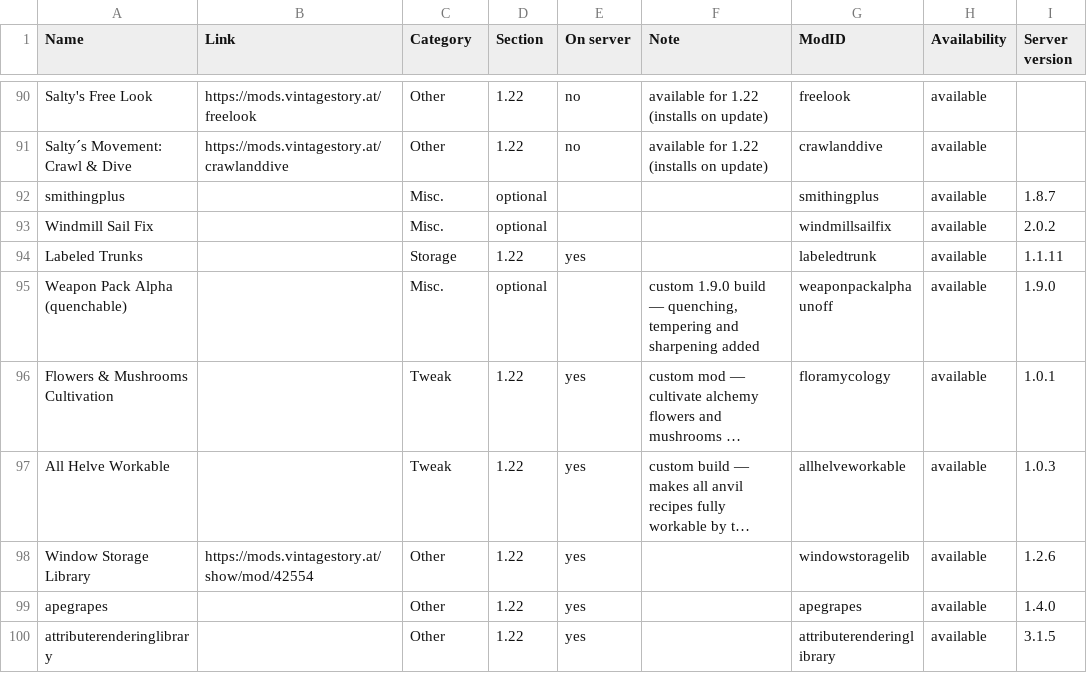
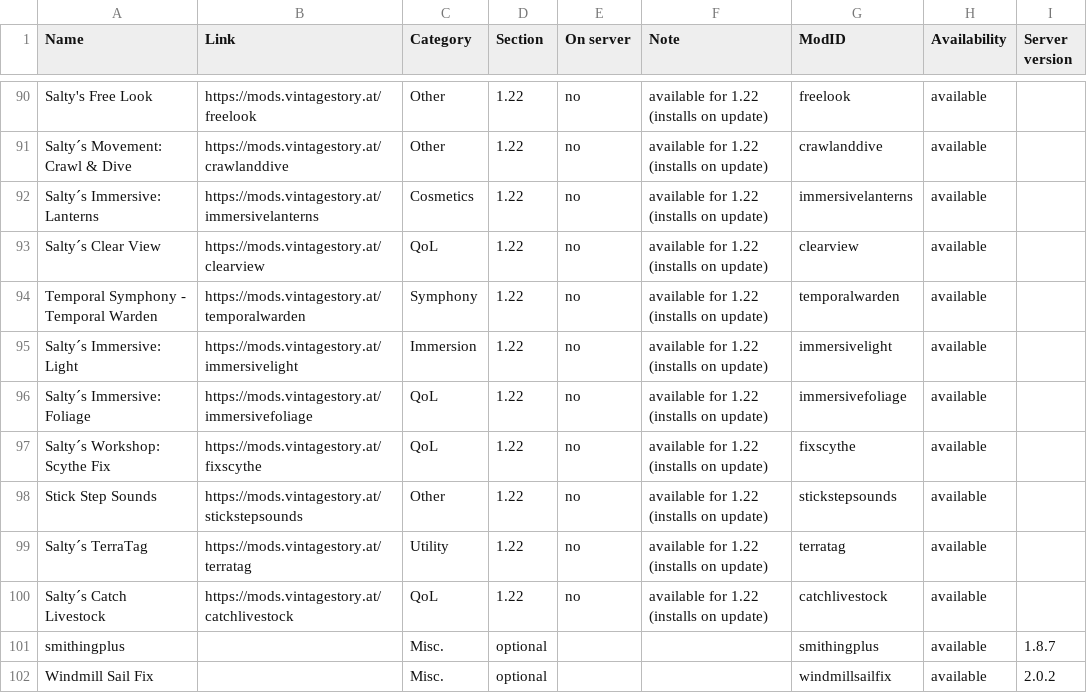
Before and after one commit to ConnyZs/VintageStory, a CSV file: Vintage Story Dashboard Data.csv, drawn as a sheet; only a part is shown, gaps mark what is left out; the shorter side is filled out with more unchanged rows; long unchanged cells end in ….

```diff
--- a/Vintage Story Dashboard Data.csv
+++ b/Vintage Story Dashboard Data.csv
@@ -91,2 +91,11 @@ Salty's Free Look,https://mods.vintagestory.at/freelook,Other,1.22,no,available
 Salty´s Movement: Crawl & Dive,https://mods.vintagestory.at/crawlanddive,Other,1.22,no,available for 1.22 (installs on update),crawlanddive,available,
+Salty´s Immersive: Lanterns,https://mods.vintagestory.at/immersivelanterns,Cosmetics,1.22,no,available for 1.22 (installs on update),immersivelanterns,available,
+Salty´s Clear View,https://mods.vintagestory.at/clearview,QoL,1.22,no,available for 1.22 (installs on update),clearview,available,
+Temporal Symphony - Temporal Warden,https://mods.vintagestory.at/temporalwarden,Symphony,1.22,no,available for 1.22 (installs on update),temporalwarden,available,
+Salty´s Immersive: Light,https://mods.vintagestory.at/immersivelight,Immersion,1.22,no,available for 1.22 (installs on update),immersivelight,available,
+Salty´s Immersive: Foliage,https://mods.vintagestory.at/immersivefoliage,QoL,1.22,no,available for 1.22 (installs on update),immersivefoliage,available,
+Salty´s Workshop: Scythe Fix,https://mods.vintagestory.at/fixscythe,QoL,1.22,no,available for 1.22 (installs on update),fixscythe,available,
+Stick Step Sounds,https://mods.vintagestory.at/stickstepsounds,Other,1.22,no,available for 1.22 (installs on update),stickstepsounds,available,
+Salty´s TerraTag,https://mods.vintagestory.at/terratag,Utility,1.22,no,available for 1.22 (installs on update),terratag,available,
+Salty´s Catch Livestock,https://mods.vintagestory.at/catchlivestock,QoL,1.22,no,available for 1.22 (installs on update),catchlivestock,available,
 smithingplus,,Misc.,optional,,,smithingplus,available,1.8.7
```
Also changed, not shown: 1 other file.
